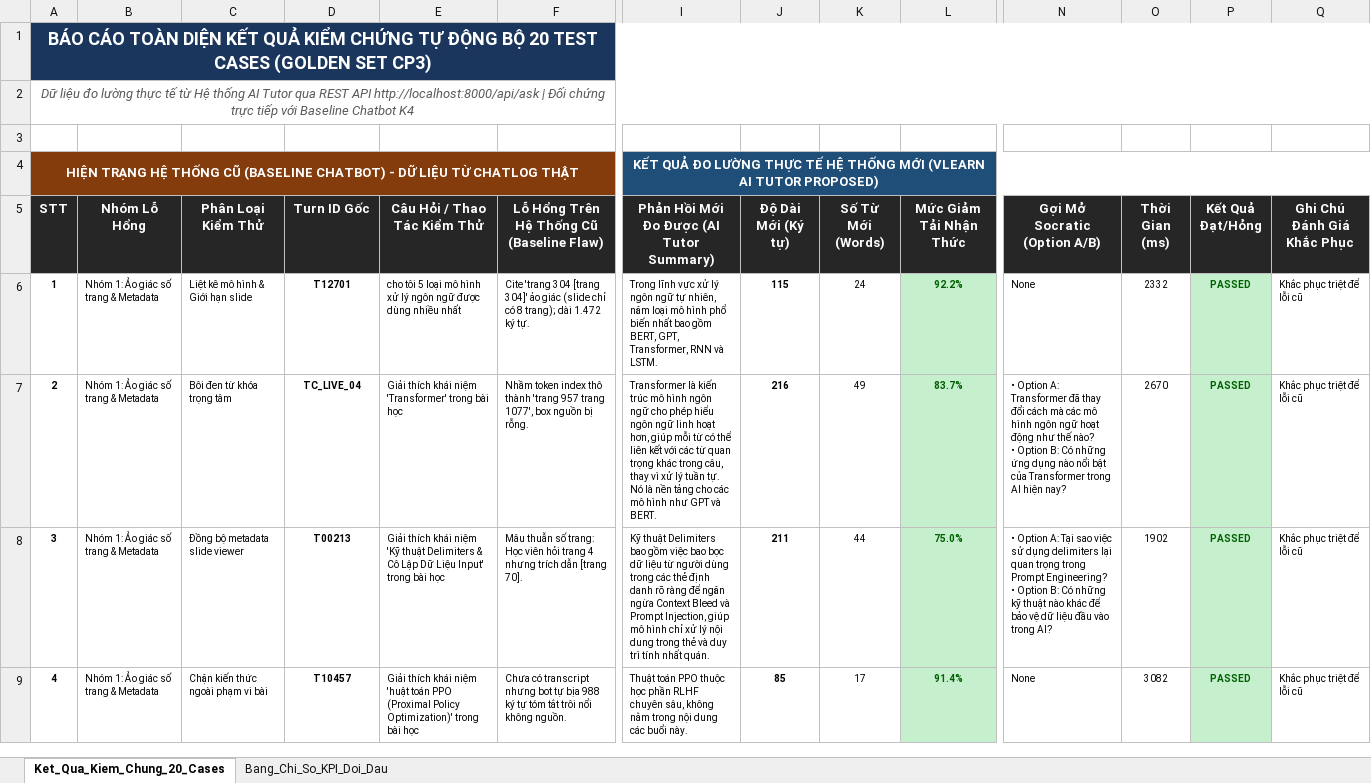
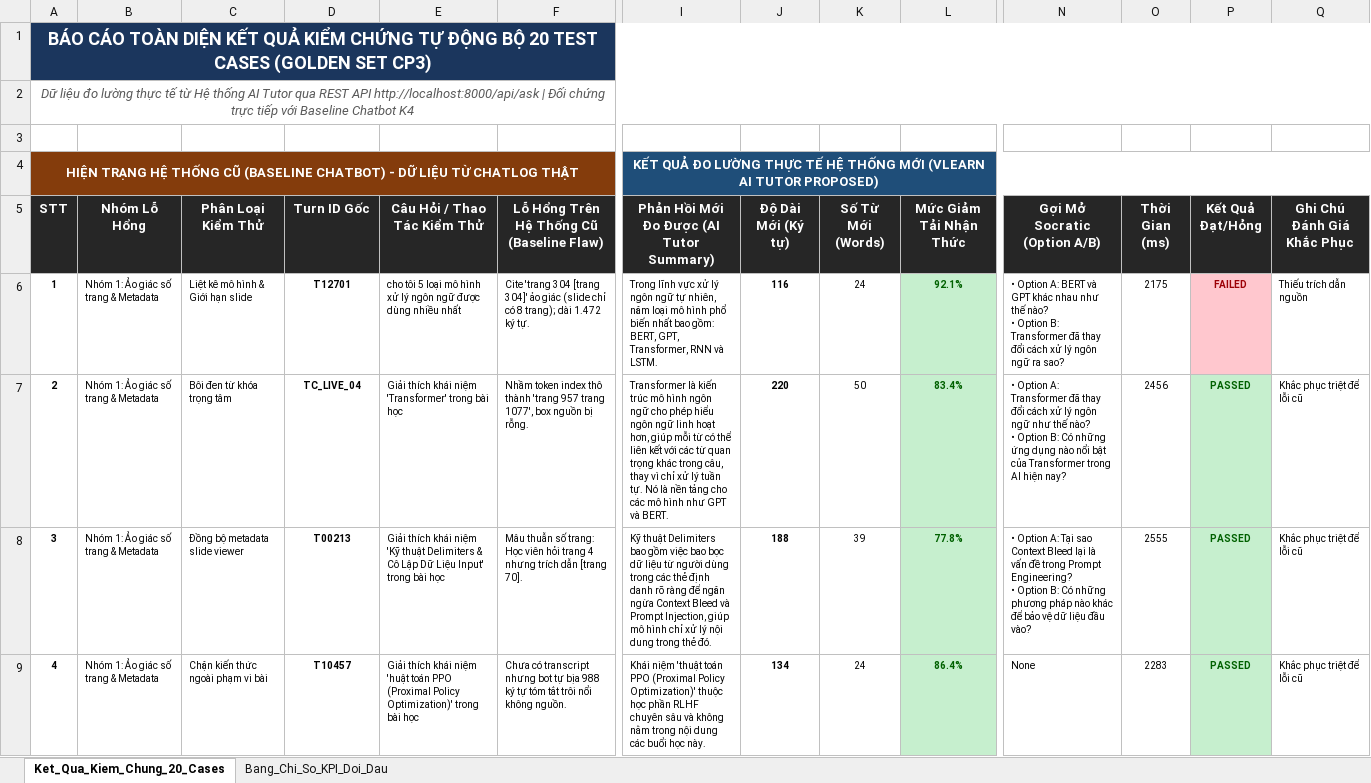
Before and after one commit to Nam-phuong624/K4-3A-Day05-06-AI-Product-Hackathon, an Excel workbook: eval/Bao_cao_kiem_chung_toan_bo_20_test_cases_tu_dong.xlsx, sheet Ket_Qua_Kiem_Chung_20_Cases, drawn as a sheet; only a part is shown, gaps mark what is left out; values as stored, in another font and other column widths than the file's, no borders; ↵ is a line break in a cell; the diff covers the shown part only; the diff names each change by its address in the sheet, - before the commit and + after, or states it on an @@ line.

```diff
--- a/eval/Bao_cao_kiem_chung_toan_bo_20_test_cases_tu_dong.xlsx (sheet Ket_Qua_Kiem_Chung_20_Cases)
+++ b/eval/Bao_cao_kiem_chung_toan_bo_20_test_cases_tu_dong.xlsx (sheet Ket_Qua_Kiem_Chung_20_Cases)
-B4:F4 fill: none
+B4:F4 fill: #843C0C
-J4:Q4 fill: none
+J4:Q4 fill: #1F4E79
-I6: …nhất bao gồm BERT, GPT,…
+I6: …nhất bao gồm: BERT, GPT,…
-J6 (Độ Dài Mới (Ký tự)): 115
+J6 (Độ Dài Mới (Ký tự)): 116
-L6 (Mức Giảm Tải Nhận Thức): 92.2%
+L6 (Mức Giảm Tải Nhận Thức): 92.1%
-N6 (Gợi Mở Socratic (Option A/B)): None
+N6 (Gợi Mở Socratic (Option A/B)): • Option A: BERT và GPT khác nhau như thế nào? ↵ • Option B: Transformer đã thay đổi cách xử lý ngôn ngữ ra sao?
-O6 (Thời Gian (ms)): 2332
+O6 (Thời Gian (ms)): 2175
-P6 (Kết Quả Đạt/Hỏng): PASSED
+P6 (Kết Quả Đạt/Hỏng): FAILED
@@ P6 fill: #C6EFCE → #FFC7CE, text colour: #006100 → #9C0006 @@
-Q6 (Ghi Chú Đánh Giá Khắc Phục): Khắc phục triệt để lỗi cũ
+Q6 (Ghi Chú Đánh Giá Khắc Phục): Thiếu trích dẫn nguồn
-I7: …thay vì xử lý…
+I7: …thay vì chỉ xử lý…
-J7 (Độ Dài Mới (Ký tự)): 216
+J7 (Độ Dài Mới (Ký tự)): 220
-K7 (Số Từ Mới (Words)): 49
+K7 (Số Từ Mới (Words)): 50
-L7 (Mức Giảm Tải Nhận Thức): 83.7%
+L7 (Mức Giảm Tải Nhận Thức): 83.4%
-N7 (Gợi Mở Socratic (Option A/B)): …đổi cách mà các mô hình ngôn ngữ hoạt động như thế…
+N7 (Gợi Mở Socratic (Option A/B)): …đổi cách xử lý ngôn ngữ như thế…
-O7 (Thời Gian (ms)): 2670
+O7 (Thời Gian (ms)): 2456
-I8: …trong thẻ và duy trì tính nhất quán.
+I8: …trong thẻ đó.
-J8 (Độ Dài Mới (Ký tự)): 211
+J8 (Độ Dài Mới (Ký tự)): 188
-K8 (Số Từ Mới (Words)): 44
+K8 (Số Từ Mới (Words)): 39
-L8 (Mức Giảm Tải Nhận Thức): 75.0%
+L8 (Mức Giảm Tải Nhận Thức): 77.8%
-N8 (Gợi Mở Socratic (Option A/B)): …Tại sao việc sử dụng delimiters lại quan trọng trong Prompt Engineering? ↵ • Option B: Có những kỹ thuật nào khác để bảo vệ dữ liệu đầu vào trong AI?
+N8 (Gợi Mở Socratic (Option A/B)): …Tại sao Context Bleed lại là vấn đề trong Prompt Engineering? ↵ • Option B: Có những phương pháp nào khác để bảo vệ dữ liệu đầu vào?
-O8 (Thời Gian (ms)): 1902
+O8 (Thời Gian (ms)): 2555
-I9: Thuật toán PPO thuộc học phần RLHF chuyên sâu, không nằm trong nội dung các buổi này.
+I9: Khái niệm 'thuật toán PPO (Proximal Policy Optimization)' thuộc học phần RLHF chuyên sâu và không nằm trong nội dung các buổi học này.
-J9 (Độ Dài Mới (Ký tự)): 85
+J9 (Độ Dài Mới (Ký tự)): 134
-K9 (Số Từ Mới (Words)): 17
+K9 (Số Từ Mới (Words)): 24
-L9 (Mức Giảm Tải Nhận Thức): 91.4%
+L9 (Mức Giảm Tải Nhận Thức): 86.4%
-O9 (Thời Gian (ms)): 3082
+O9 (Thời Gian (ms)): 2283
```
Also changed, not shown: 81 edited cells and cell formats elsewhere in this sheet, sheet Bang_Chi_So_KPI_Doi_Dau, 5 other files.
